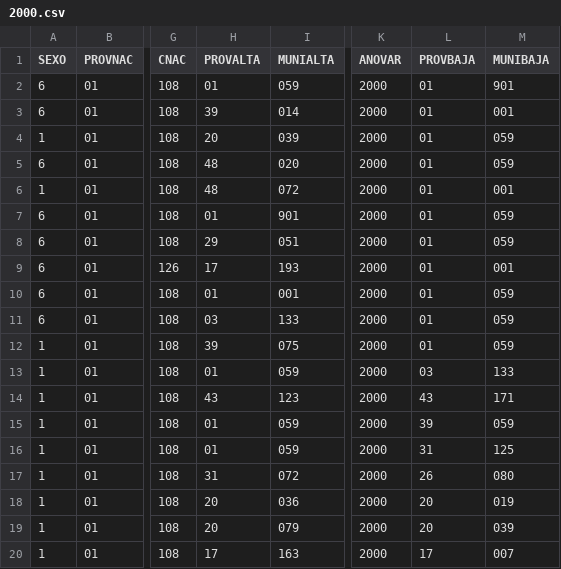
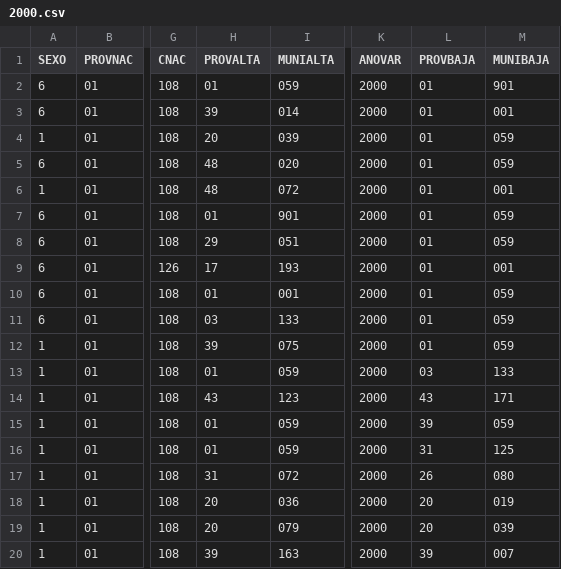
Before and after one commit to petr-ruca/var-residenciales, a CSV file: testfiles/2000.csv, drawn as a sheet; only a part is shown, gaps mark what is left out; the diff names each change by its address in the sheet, - before the commit and + after, or states it on an @@ line.

```diff
--- a/testfiles/2000.csv
+++ b/testfiles/2000.csv
-H20 (PROVALTA): 17
+H20 (PROVALTA): 39
-L20 (PROVBAJA): 17
+L20 (PROVBAJA): 39
```
Also changed, not shown: 3 other files.
